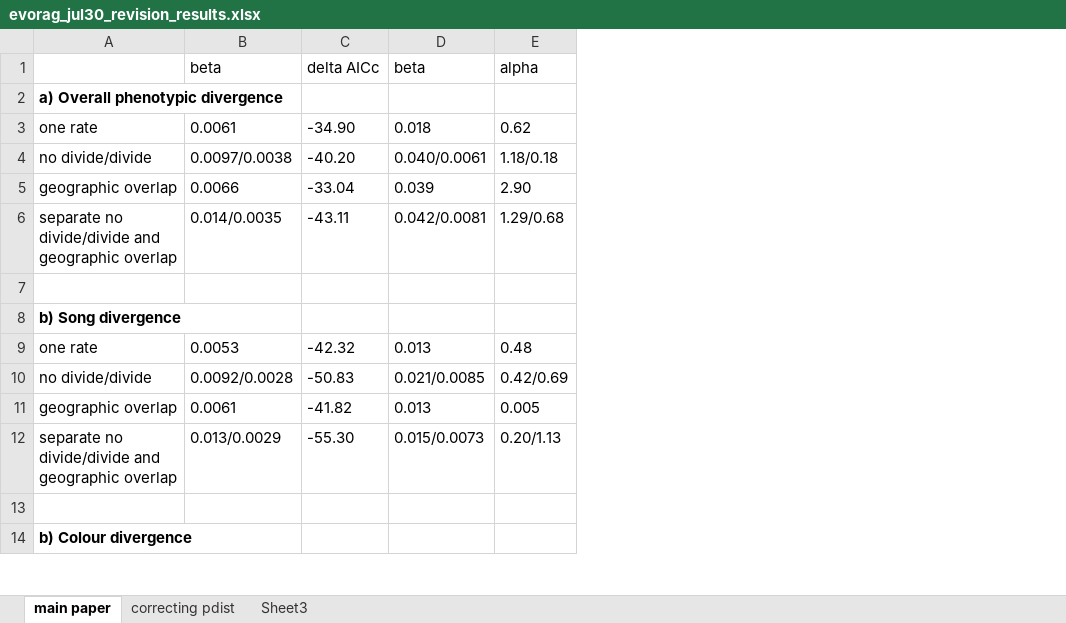
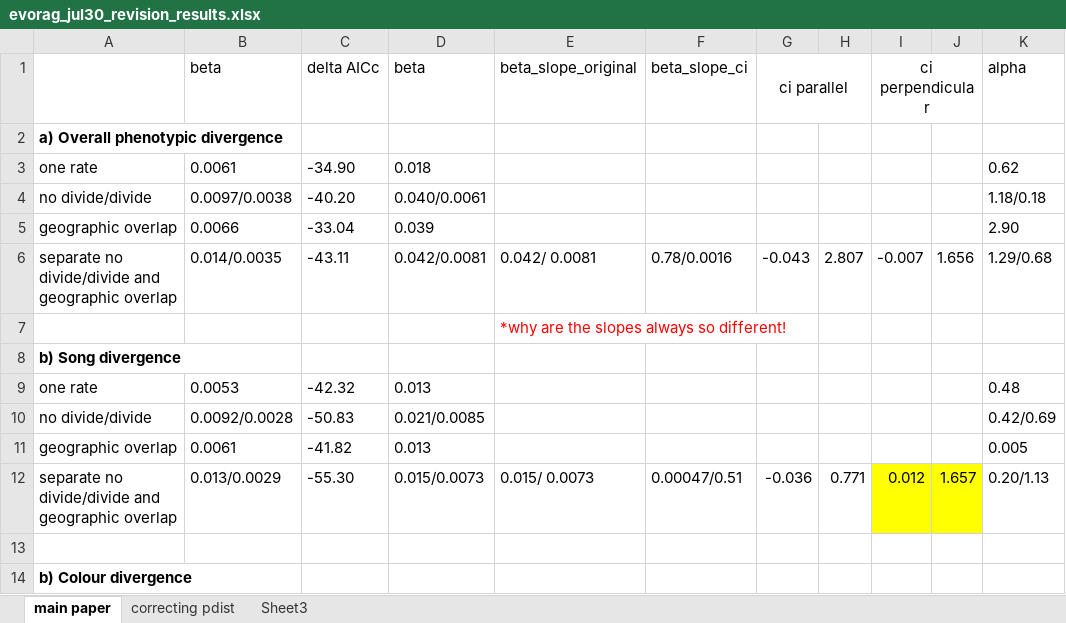
Before and after one commit to kdelmore/Comparative-Analysis, an Excel workbook: evorag_jul30_revision_results.xlsx, sheet main paper, drawn as a sheet; only a part is shown; values as stored, in another font and other column widths than the file's, no borders; the diff names each change by its address in the sheet, - before the commit and + after, or states it on an @@ line.

Commit message:
added ci

```diff
--- a/evorag_jul30_revision_results.xlsx (sheet main paper)
+++ b/evorag_jul30_revision_results.xlsx (sheet main paper)
+column E, rows 1-12: beta_slope_original |  |  |  |  | 0.042/ 0.0081 | *why are the slopes always so different! |  |  |  |  | 0.015/ 0.0073
+column F, rows 1-12: beta_slope_ci |  |  |  |  | 0.78/0.0016 |  |  |  |  |  | 0.00047/0.51
+column G, rows 1-12: ci parallel |  |  |  |  | -0.043 |  |  |  |  |  | -0.036
+column H, rows 6-12: 2.807 |  |  |  |  |  | 0.771
+column I, rows 1-12: ci perpendicular |  |  |  |  | -0.007 |  |  |  |  |  | 0.012
+column J, rows 6-12: 1.656 |  |  |  |  |  | 1.657
```
